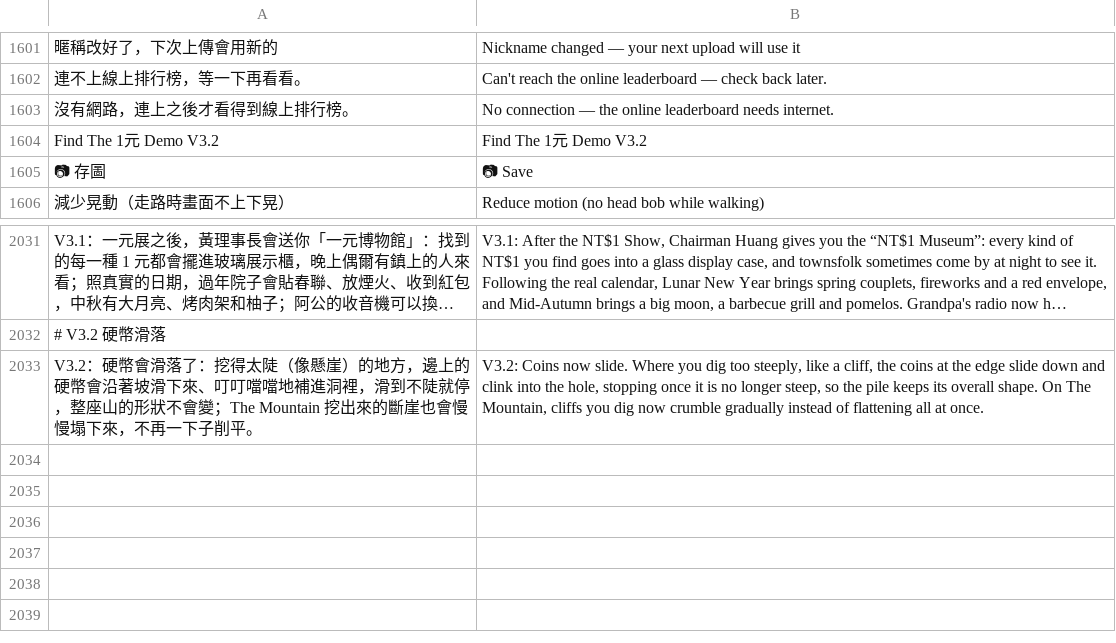
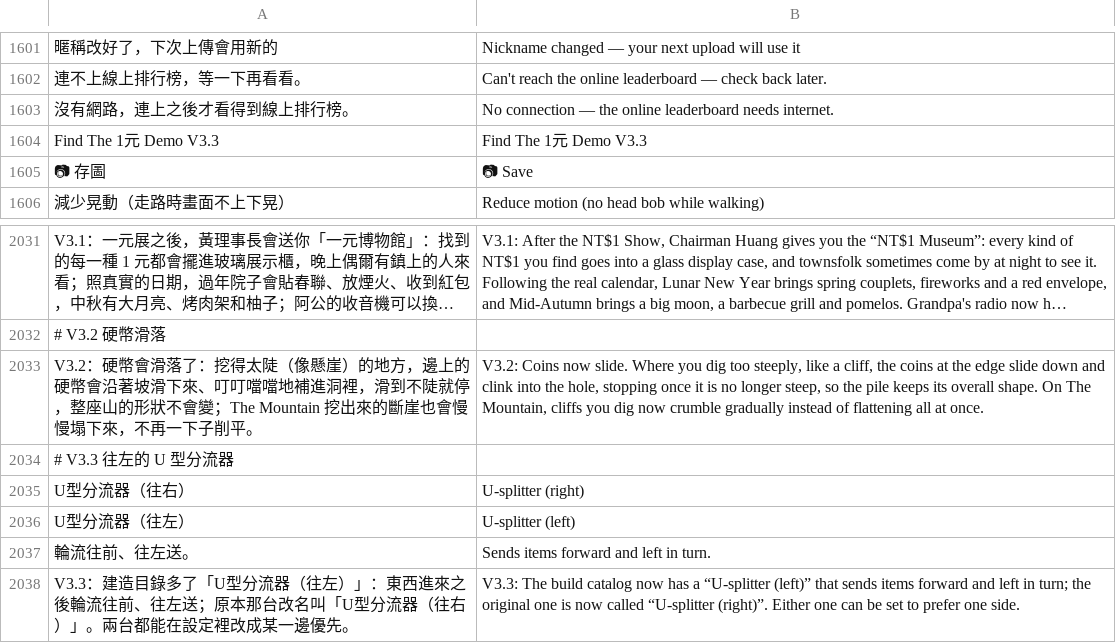
Before and after one commit to a201009200979603117-create/find-the-1yuan, a TSV file: src/lang/en.tsv, drawn as a sheet; only a part is shown, gaps mark what is left out; long unchanged cells end in …; the diff names each change by its address in the sheet, - before the commit and + after, or states it on an @@ line.

```diff
--- a/src/lang/en.tsv
+++ b/src/lang/en.tsv
-A1604: Find The 1元 Demo V3.2
+A1604: Find The 1元 Demo V3.3
-B1604: Find The 1元 Demo V3.2
+B1604: Find The 1元 Demo V3.3
+row 2034: # V3.3 往左的 U 型分流器
+row 2035: U型分流器（往右） | U-splitter (right)
+row 2036: U型分流器（往左） | U-splitter (left)
+row 2037: 輪流往前、往左送。 | Sends items forward and left in turn.
+row 2038: V3.3：建造目錄多了「U型分流器（往左）」：東西進來之後輪流往前、往左送；原本那台改名叫「U型分流器（往右）」。兩台都能在設定裡改成某一邊優先。 | V3.3: The build catalog now has a “U-splitter (left)” that sends items forward and left in turn; the original one is now called “U-splitter (right)”. Either one can be set to prefer one side.
```
Also changed, not shown: 10 other files.
